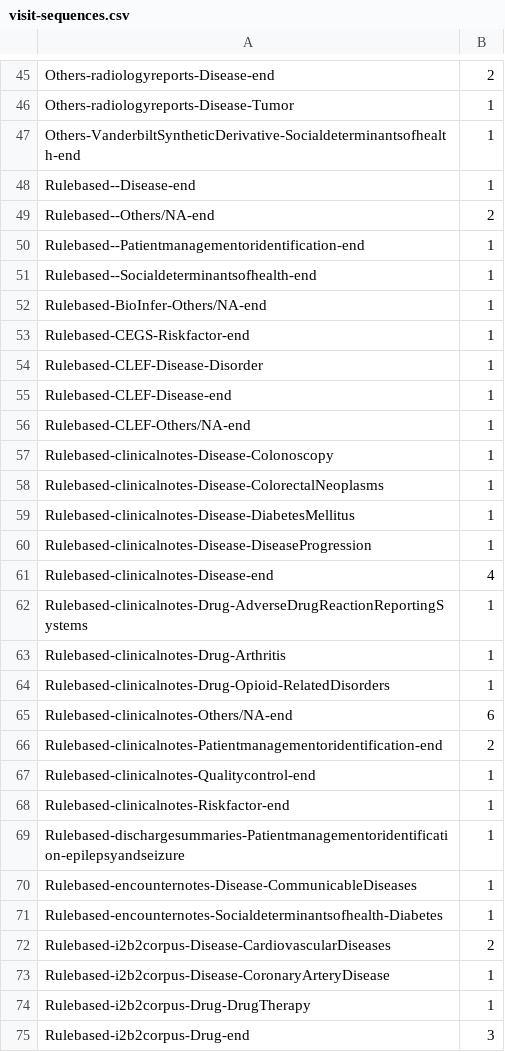
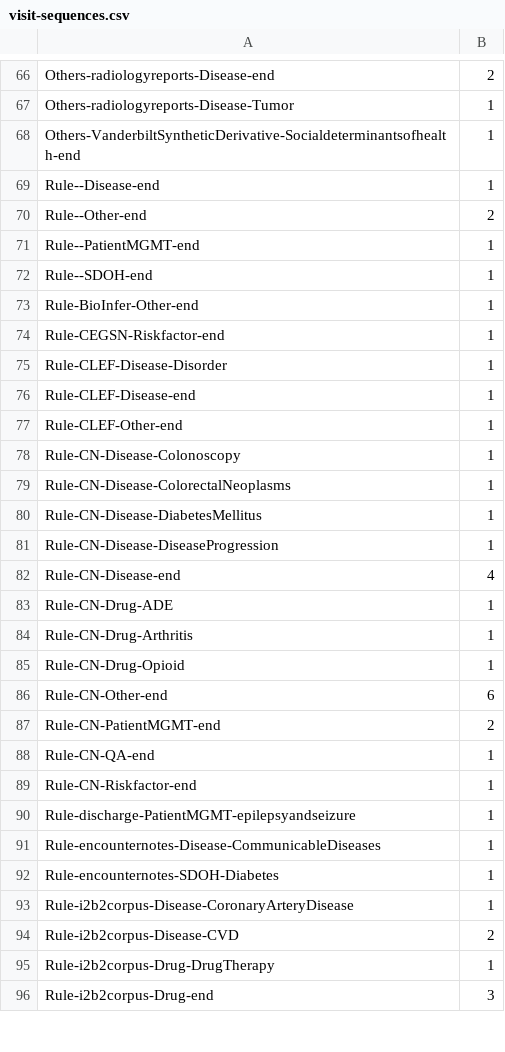
Before and after one commit to sunyangfu/sunyangfu.github.io, a CSV file: d3/visit-sequences.csv, drawn as a sheet; only a part is shown, gaps mark what is left out; the diff covers the shown part only.

Commit message:
modified sequence.csv

```diff
--- a/d3/visit-sequences.csv
+++ b/d3/visit-sequences.csv
@@ -47,29 +68,29 @@ Others-radiologyreports-Disease-Tumor,1
 Others-VanderbiltSyntheticDerivative-Socialdeterminantsofhealth-end,1
-Rulebased--Disease-end,1
-Rulebased--Others/NA-end,2
-Rulebased--Patientmanagementoridentification-end,1
-Rulebased--Socialdeterminantsofhealth-end,1
-Rulebased-BioInfer-Others/NA-end,1
-Rulebased-CEGS-Riskfactor-end,1
-Rulebased-CLEF-Disease-Disorder,1
-Rulebased-CLEF-Disease-end,1
-Rulebased-CLEF-Others/NA-end,1
-Rulebased-clinicalnotes-Disease-Colonoscopy,1
-Rulebased-clinicalnotes-Disease-ColorectalNeoplasms,1
-Rulebased-clinicalnotes-Disease-DiabetesMellitus,1
-Rulebased-clinicalnotes-Disease-DiseaseProgression,1
-Rulebased-clinicalnotes-Disease-end,4
-Rulebased-clinicalnotes-Drug-AdverseDrugReactionReportingSystems,1
-Rulebased-clinicalnotes-Drug-Arthritis,1
-Rulebased-clinicalnotes-Drug-Opioid-RelatedDisorders,1
-Rulebased-clinicalnotes-Others/NA-end,6
-Rulebased-clinicalnotes-Patientmanagementoridentification-end,2
-Rulebased-clinicalnotes-Qualitycontrol-end,1
-Rulebased-clinicalnotes-Riskfactor-end,1
-Rulebased-dischargesummaries-Patientmanagementoridentification-epilepsyandseizure,1
-Rulebased-encounternotes-Disease-CommunicableDiseases,1
-Rulebased-encounternotes-Socialdeterminantsofhealth-Diabetes,1
-Rulebased-i2b2corpus-Disease-CardiovascularDiseases,2
-Rulebased-i2b2corpus-Disease-CoronaryArteryDisease,1
-Rulebased-i2b2corpus-Drug-DrugTherapy,1
-Rulebased-i2b2corpus-Drug-end,3
+Rule--Disease-end,1
+Rule--Other-end,2
+Rule--PatientMGMT-end,1
+Rule--SDOH-end,1
+Rule-BioInfer-Other-end,1
+Rule-CEGSN-Riskfactor-end,1
+Rule-CLEF-Disease-Disorder,1
+Rule-CLEF-Disease-end,1
+Rule-CLEF-Other-end,1
+Rule-CN-Disease-Colonoscopy,1
+Rule-CN-Disease-ColorectalNeoplasms,1
+Rule-CN-Disease-DiabetesMellitus,1
+Rule-CN-Disease-DiseaseProgression,1
+Rule-CN-Disease-end,4
+Rule-CN-Drug-ADE,1
+Rule-CN-Drug-Arthritis,1
+Rule-CN-Drug-Opioid,1
+Rule-CN-Other-end,6
+Rule-CN-PatientMGMT-end,2
+Rule-CN-QA-end,1
+Rule-CN-Riskfactor-end,1
+Rule-discharge-PatientMGMT-epilepsyandseizure,1
+Rule-encounternotes-Disease-CommunicableDiseases,1
+Rule-encounternotes-SDOH-Diabetes,1
+Rule-i2b2corpus-Disease-CoronaryArteryDisease,1
+Rule-i2b2corpus-Disease-CVD,2
+Rule-i2b2corpus-Drug-DrugTherapy,1
+Rule-i2b2corpus-Drug-end,3
```
Also changed, not shown: 22 added rows, 23 removed rows and 44 edited cells elsewhere in this file, 1 other file.
